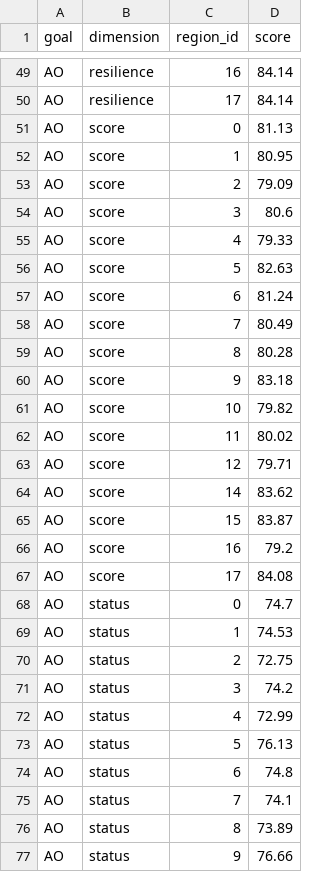
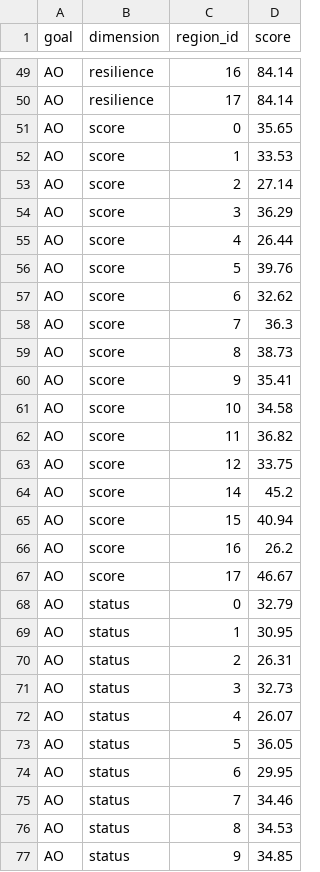
Before and after one commit to jafflerbach/toolbox-demo, a CSV file: region2016/scores.csv, drawn as a sheet; only a part is shown, gaps mark what is left out; the diff covers the shown part only.

Commit message:
added ao_poverty and reran calculate_scores

```diff
--- a/region2016/scores.csv
+++ b/region2016/scores.csv
@@ -50,28 +50,28 @@
 "AO","resilience",17,84.14
-"AO","score",0,81.13
-"AO","score",1,80.95
-"AO","score",2,79.09
-"AO","score",3,80.6
-"AO","score",4,79.33
-"AO","score",5,82.63
-"AO","score",6,81.24
-"AO","score",7,80.49
-"AO","score",8,80.28
-"AO","score",9,83.18
-"AO","score",10,79.82
-"AO","score",11,80.02
-"AO","score",12,79.71
-"AO","score",14,83.62
-"AO","score",15,83.87
-"AO","score",16,79.2
-"AO","score",17,84.08
-"AO","status",0,74.7
-"AO","status",1,74.53
-"AO","status",2,72.75
-"AO","status",3,74.2
-"AO","status",4,72.99
-"AO","status",5,76.13
-"AO","status",6,74.8
-"AO","status",7,74.1
-"AO","status",8,73.89
-"AO","status",9,76.66
+"AO","score",0,35.65
+"AO","score",1,33.53
+"AO","score",2,27.14
+"AO","score",3,36.29
+"AO","score",4,26.44
+"AO","score",5,39.76
+"AO","score",6,32.62
+"AO","score",7,36.3
+"AO","score",8,38.73
+"AO","score",9,35.41
+"AO","score",10,34.58
+"AO","score",11,36.82
+"AO","score",12,33.75
+"AO","score",14,45.2
+"AO","score",15,40.94
+"AO","score",16,26.2
+"AO","score",17,46.67
+"AO","status",0,32.79
+"AO","status",1,30.95
+"AO","status",2,26.31
+"AO","status",3,32.73
+"AO","status",4,26.07
+"AO","status",5,36.05
+"AO","status",6,29.95
+"AO","status",7,34.46
+"AO","status",8,34.53
+"AO","status",9,34.85
```
Also changed, not shown: 74 edited cells elsewhere in this file, region2016/layers.csv, 2 other files.
